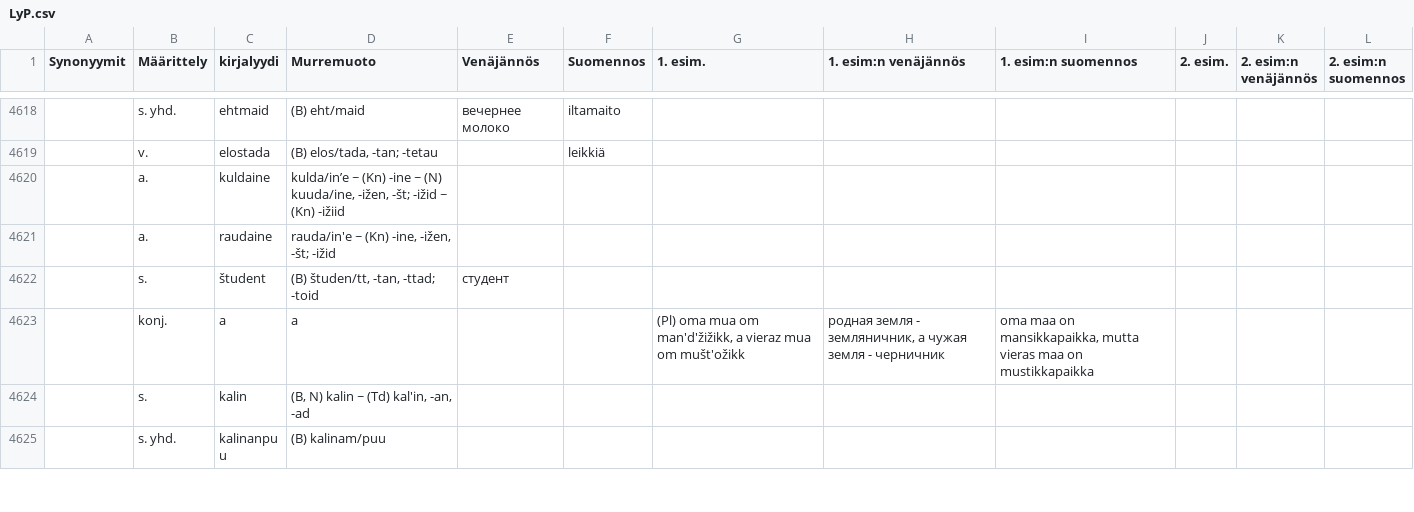
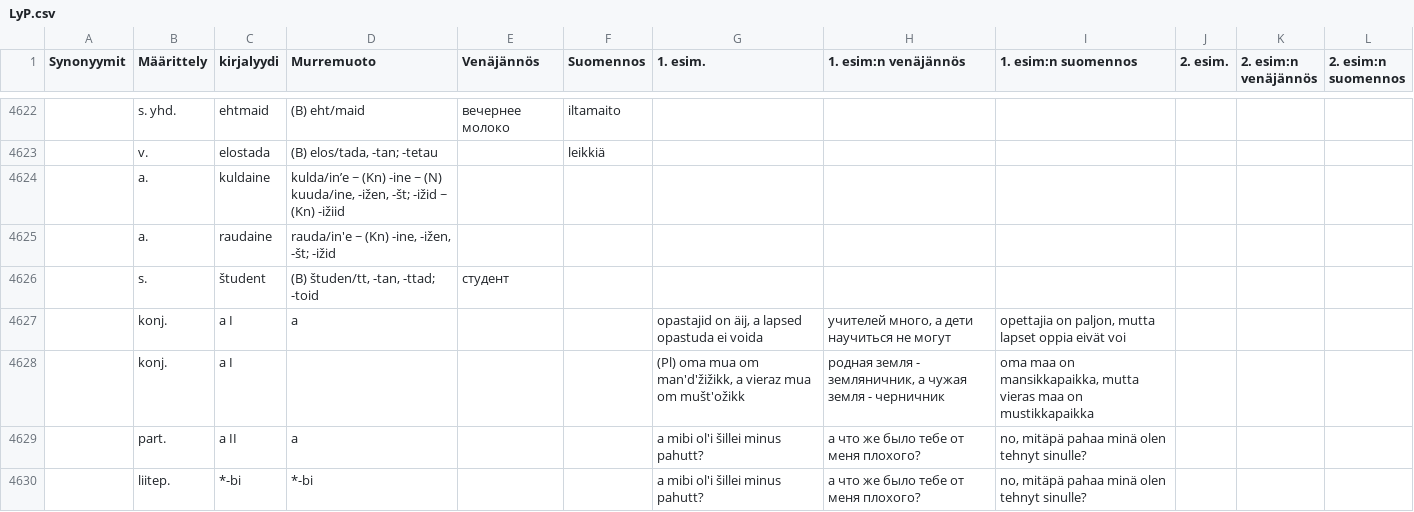
Before and after one commit to Nikerabbit/mediawiki-extensions-Lud, a CSV file: aineistot/LyP.csv, drawn as a sheet; only a part is shown, gaps mark what is left out; the shorter side is filled out with more unchanged rows; addresses are those after the commit; the diff covers the shown part only; the diff names each change by its address in the sheet, - before the commit and + after, or states it on an @@ line.

```diff
--- a/aineistot/LyP.csv
+++ b/aineistot/LyP.csv
+row 4627:  | konj. | a I | a |  |  | opastajid on äij, a lapsed opastuda ei voida | учителей много, а дети научиться не могут | opettajia on paljon, mutta lapset oppia eivät voi
-C4628 (kirjalyydi): a
+C4628 (kirjalyydi): a I
-D4628 (Murremuoto): a
+D4628 (Murremuoto): (empty)
+row 4629:  | part. | a II | a |  |  | a mibi ol'i šillei minus pahutt? | а что же было тебе от меня плохого? | no, mitäpä pahaa minä olen tehnyt sinulle?
+row 4630:  | liitep. | *-bi | *-bi |  |  | a mibi ol'i šillei minus pahutt? | а что же было тебе от меня плохого? | no, mitäpä pahaa minä olen tehnyt sinulle?
```
Also changed, not shown: 11 added rows, 1 removed row and 51 edited cells elsewhere in this file, aineistot/LyKK-SU.csv, aineistot/LyK_Simonas.csv, 6 other files.
